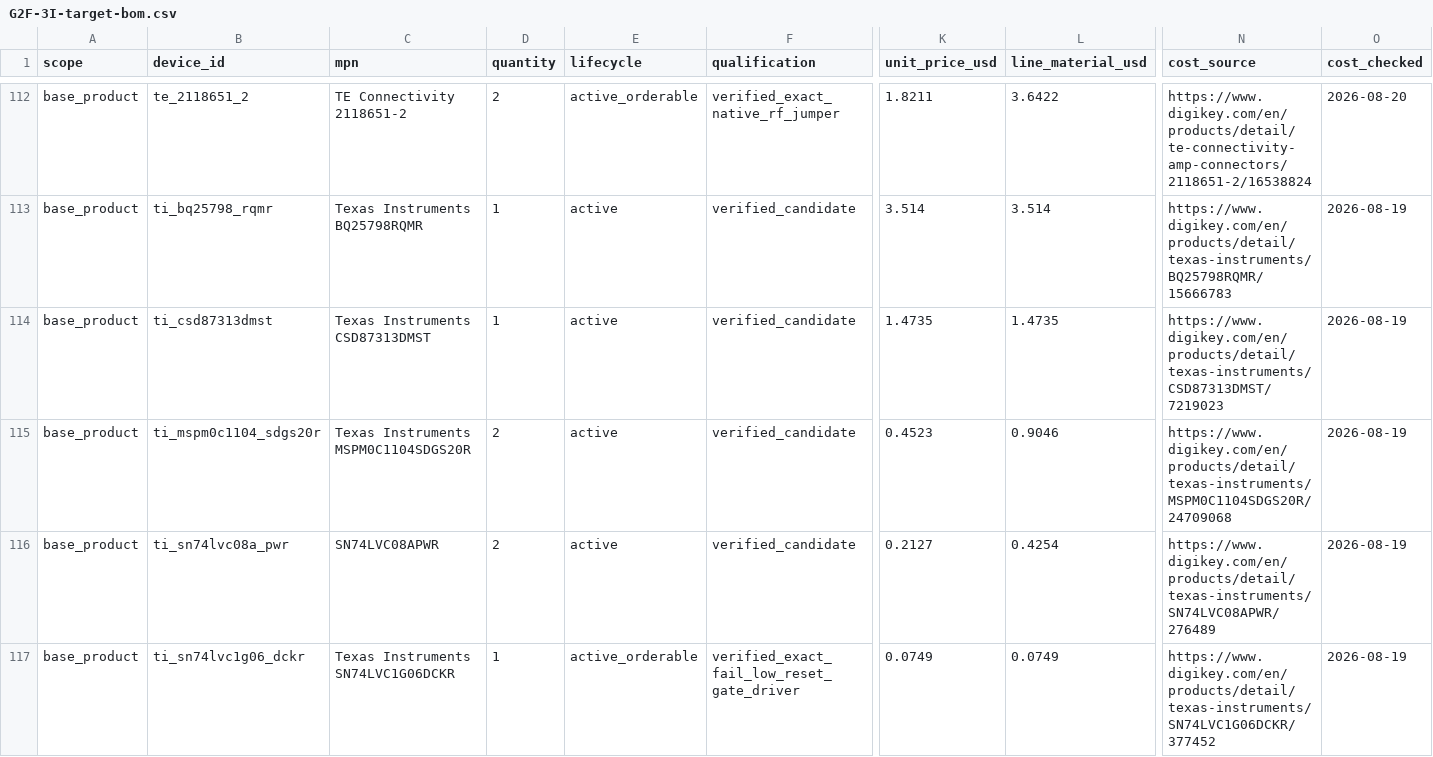
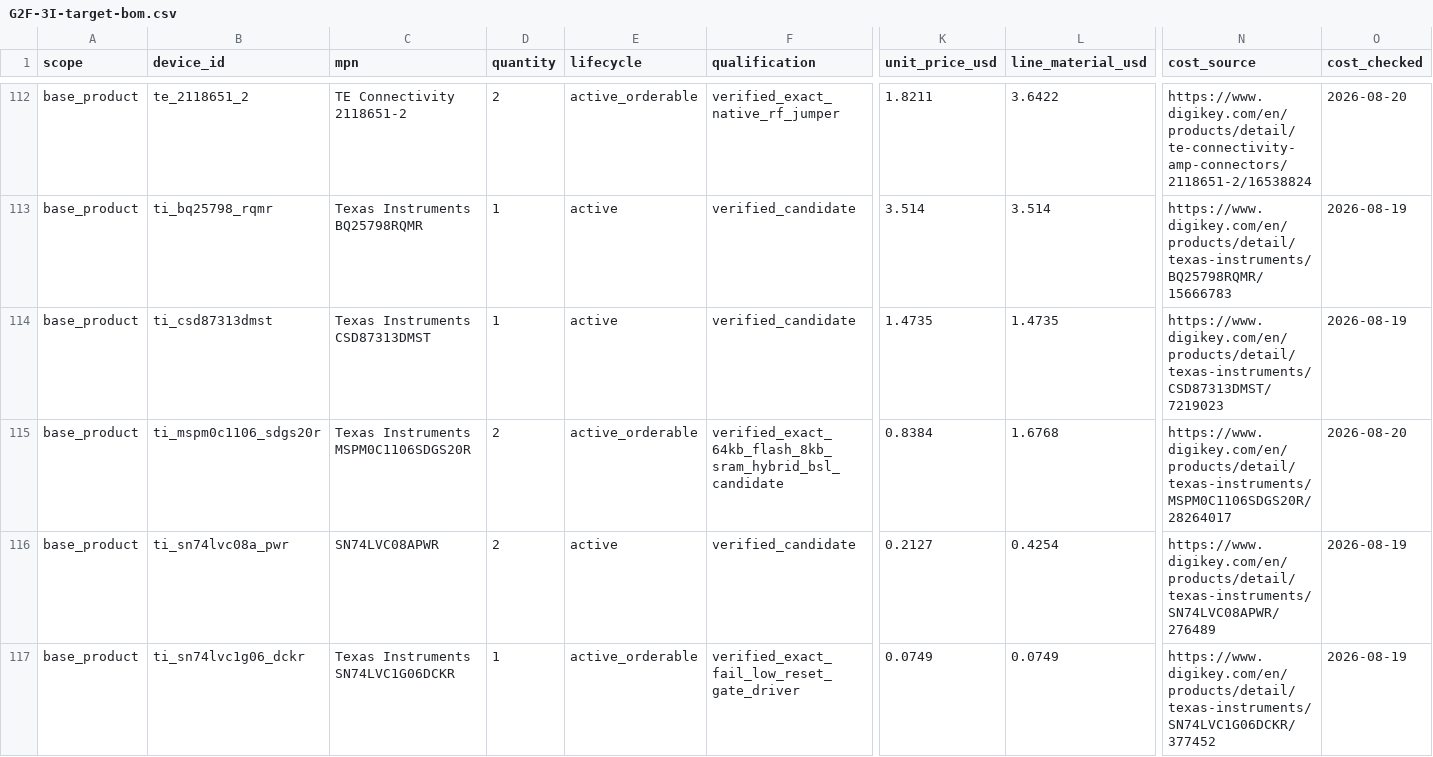
Before and after one commit to anton-vinogradov/esp32-leshy2, a CSV file: hardware/architecture/generated/G2F-3I-target-bom.csv, drawn as a sheet; only a part is shown, gaps mark what is left out; the diff names each change by its address in the sheet, - before the commit and + after, or states it on an @@ line.

```diff
--- a/hardware/architecture/generated/G2F-3I-target-bom.csv
+++ b/hardware/architecture/generated/G2F-3I-target-bom.csv
-B115 (device_id): ti_mspm0c1104_sdgs20r
+B115 (device_id): ti_mspm0c1106_sdgs20r
-C115 (mpn): Texas Instruments MSPM0C1104SDGS20R
+C115 (mpn): Texas Instruments MSPM0C1106SDGS20R
-E115 (lifecycle): active
+E115 (lifecycle): active_orderable
-F115 (qualification): verified_candidate
+F115 (qualification): verified_exact_64kb_flash_8kb_sram_hybrid_bsl_candidate
-K115 (unit_price_usd): 0.4523
+K115 (unit_price_usd): 0.8384
-L115 (line_material_usd): 0.9046
+L115 (line_material_usd): 1.6768
-N115 (cost_source): https://www.digikey.com/en/products/detail/texas-instruments/MSPM0C1104SDGS20R/24709068
+N115 (cost_source): https://www.digikey.com/en/products/detail/texas-instruments/MSPM0C1106SDGS20R/28264017
-O115 (cost_checked): 2026-08-19
+O115 (cost_checked): 2026-08-20
```
Also changed, not shown: 23 other files.
